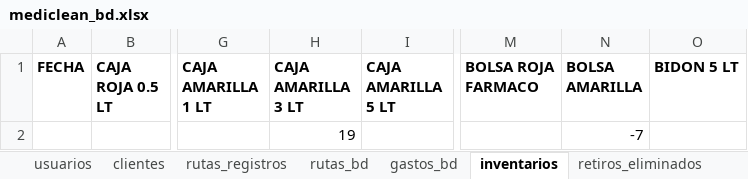
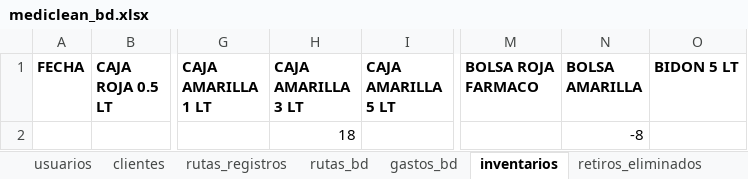
Before and after one commit to Ishovias/mc-ruta-admin, an Excel workbook: bd/mediclean_bd.xlsx, sheet inventarios, drawn as a sheet; only a part is shown, gaps mark what is left out; values as stored, in another font and other column widths than the file's, no borders; the diff names each change by its address in the sheet, - before the commit and + after, or states it on an @@ line.

```diff
--- a/bd/mediclean_bd.xlsx (sheet inventarios)
+++ b/bd/mediclean_bd.xlsx (sheet inventarios)
-H2 (CAJA AMARILLA 3 LT): 19
+H2 (CAJA AMARILLA 3 LT): 18
-N2 (BOLSA AMARILLA): -7
+N2 (BOLSA AMARILLA): -8
```
Also changed, not shown: sheet usuarios, sheet rutas_registros, bd/ruta.xlsx, 3 other files.
